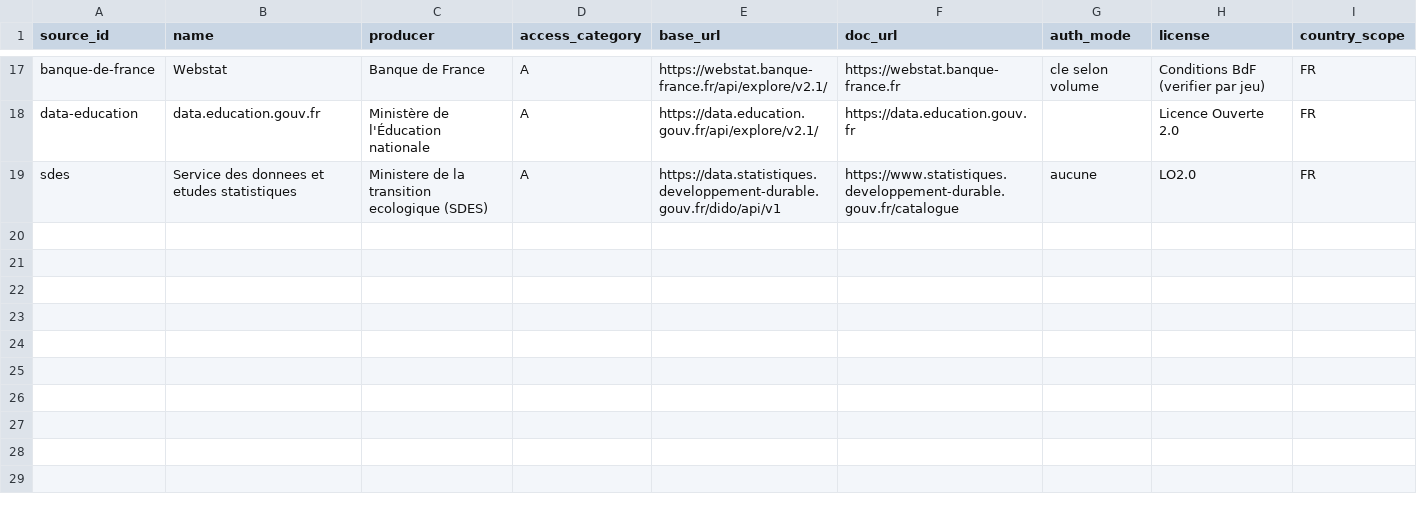
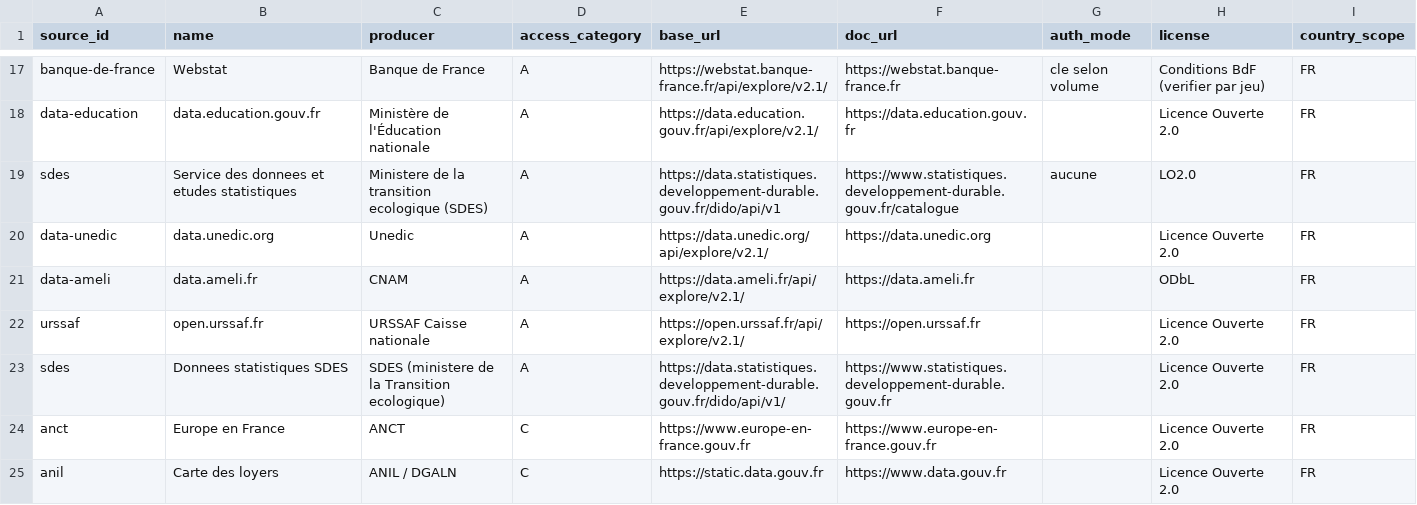
Before and after one commit to supertrampsss/500SIGNATURESV2, a CSV file: infra/seed/source_registry.csv, drawn as a sheet; only a part is shown, gaps mark what is left out; the diff names each change by its address in the sheet, - before the commit and + after, or states it on an @@ line.

```diff
--- a/infra/seed/source_registry.csv
+++ b/infra/seed/source_registry.csv
+row 20: data-unedic | data.unedic.org | Unedic | A | https://data.unedic.org/api/explore/v2.1/ | https://data.unedic.org |  | Licence Ouverte 2.0 | FR
+row 21: data-ameli | data.ameli.fr | CNAM | A | https://data.ameli.fr/api/explore/v2.1/ | https://data.ameli.fr |  | ODbL | FR
+row 22: urssaf | open.urssaf.fr | URSSAF Caisse nationale | A | https://open.urssaf.fr/api/explore/v2.1/ | https://open.urssaf.fr |  | Licence Ouverte 2.0 | FR
+row 23: sdes | Donnees statistiques SDES | SDES (ministere de la Transition ecologique) | A | https://data.statistiques.developpement-durable.gouv.fr/dido/api/v1/ | https://www.statistiques.developpement-durable.gouv.fr |  | Licence Ouverte 2.0 | FR
+row 24: anct | Europe en France | ANCT | C | https://www.europe-en-france.gouv.fr | https://www.europe-en-france.gouv.fr |  | Licence Ouverte 2.0 | FR
+row 25: anil | Carte des loyers | ANIL / DGALN | C | https://static.data.gouv.fr | https://www.data.gouv.fr |  | Licence Ouverte 2.0 | FR
```
Also changed, not shown: infra/seed/dataset_registry.csv, 10 other files.
